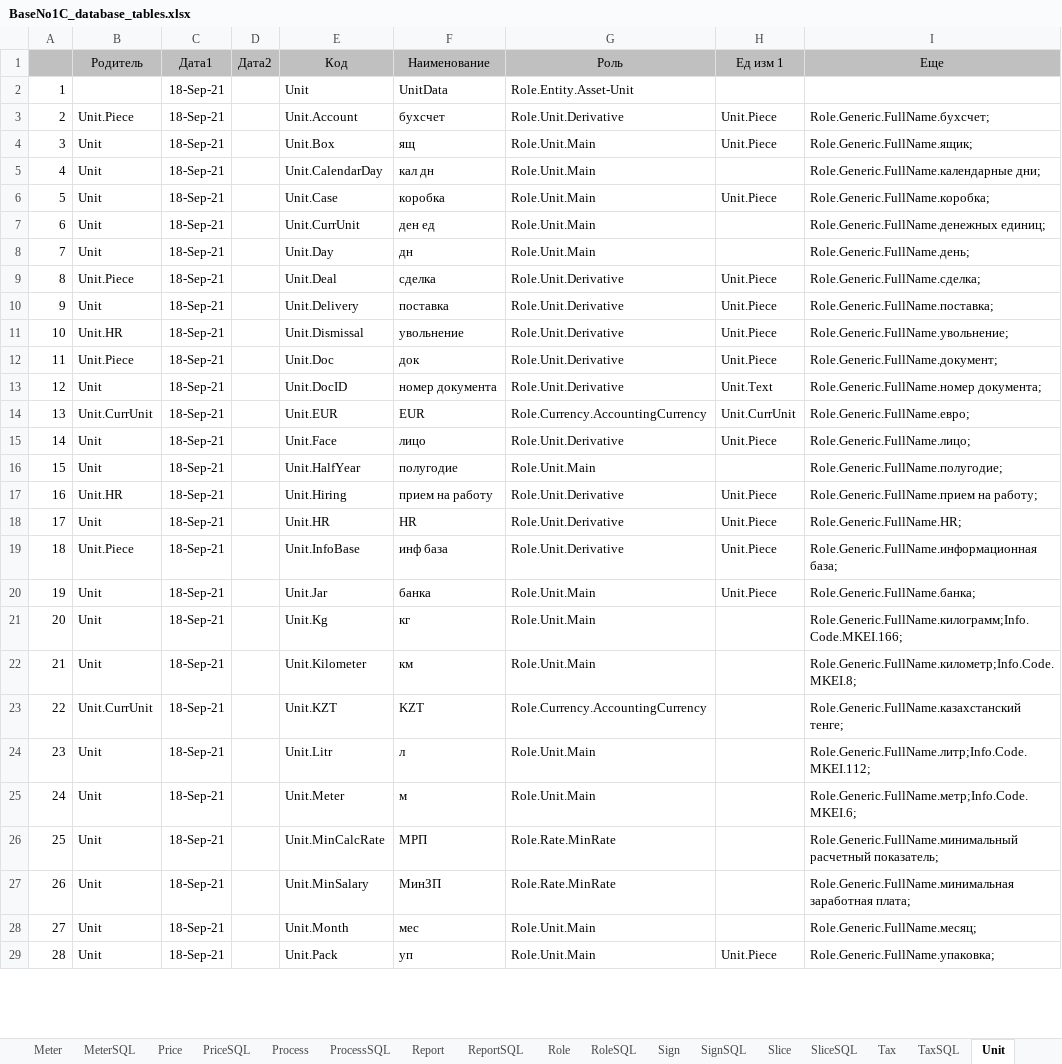
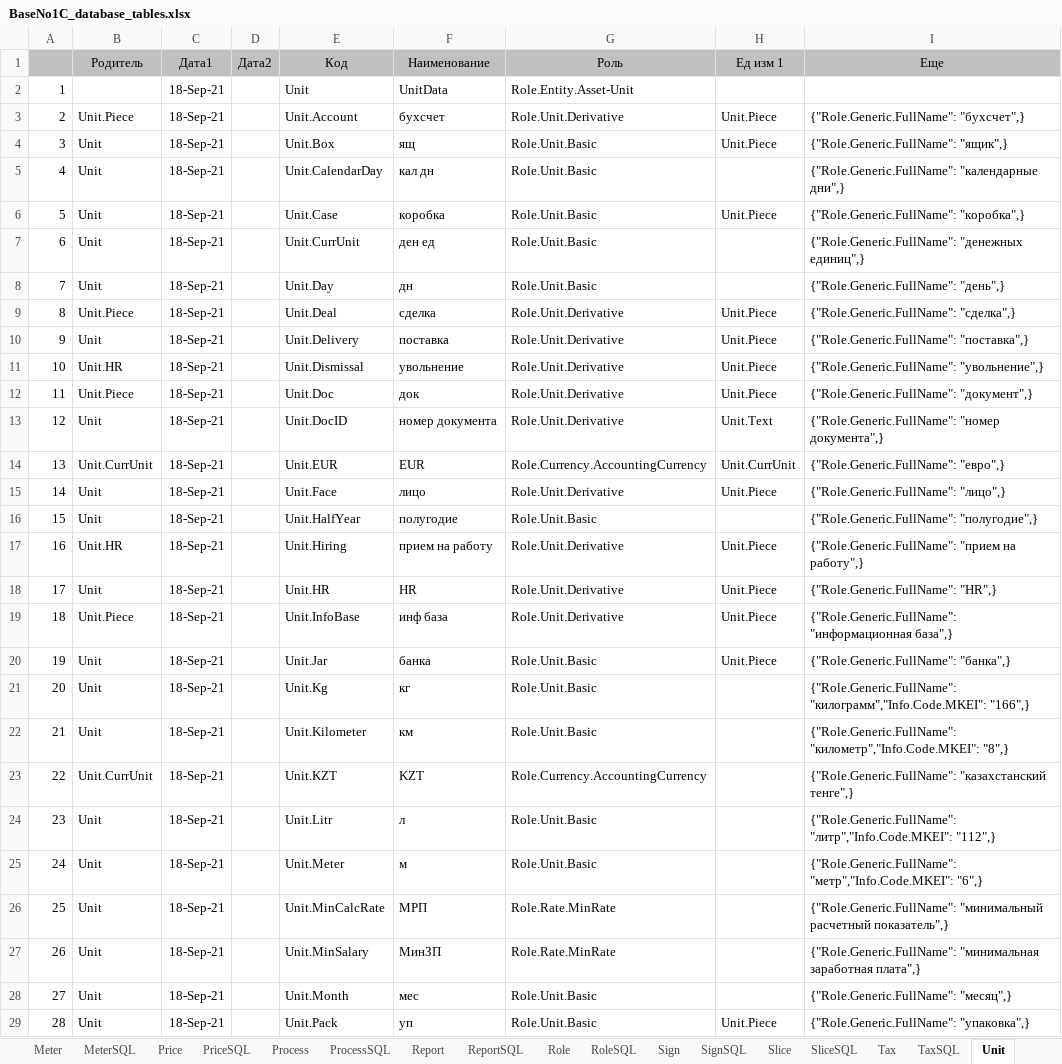
Before and after one commit to KursakovSA/AccBase, an Excel workbook: BaseNo1C_database_tables.xlsx, sheet Unit, drawn as a sheet; only a part is shown; values as stored, in another font and other column widths than the file's, no borders; the diff covers the shown part only; the diff names each change by its address in the sheet, - before the commit and + after, or states it on an @@ line.

```diff
--- a/BaseNo1C_database_tables.xlsx (sheet Unit)
+++ b/BaseNo1C_database_tables.xlsx (sheet Unit)
-I3: Role.Generic.FullName.бухсчет;
+I3: {"Role.Generic.FullName": "бухсчет",}
-G4:G8: Role.Unit.Main
+G4:G8: Role.Unit.Basic
-I4: Role.Generic.FullName.ящик;
+I4: {"Role.Generic.FullName": "ящик",}
-I5: Role.Generic.FullName.календарные дни;
+I5: {"Role.Generic.FullName": "календарные дни",}
-I6: Role.Generic.FullName.коробка;
+I6: {"Role.Generic.FullName": "коробка",}
-I7: Role.Generic.FullName.денежных единиц;
+I7: {"Role.Generic.FullName": "денежных единиц",}
-I8: Role.Generic.FullName.день;
+I8: {"Role.Generic.FullName": "день",}
-I9: Role.Generic.FullName.сделка;
+I9: {"Role.Generic.FullName": "сделка",}
-I10: Role.Generic.FullName.поставка;
+I10: {"Role.Generic.FullName": "поставка",}
-I11: Role.Generic.FullName.увольнение;
+I11: {"Role.Generic.FullName": "увольнение",}
-I12: Role.Generic.FullName.документ;
+I12: {"Role.Generic.FullName": "документ",}
-I13: Role.Generic.FullName.номер документа;
+I13: {"Role.Generic.FullName": "номер документа",}
-I14: Role.Generic.FullName.евро;
+I14: {"Role.Generic.FullName": "евро",}
-I15: Role.Generic.FullName.лицо;
+I15: {"Role.Generic.FullName": "лицо",}
-G16: Role.Unit.Main
+G16: Role.Unit.Basic
-I16: Role.Generic.FullName.полугодие;
+I16: {"Role.Generic.FullName": "полугодие",}
-I17: Role.Generic.FullName.прием на работу;
+I17: {"Role.Generic.FullName": "прием на работу",}
-I18: Role.Generic.FullName.HR;
+I18: {"Role.Generic.FullName": "HR",}
-I19: Role.Generic.FullName.информационная база;
+I19: {"Role.Generic.FullName": "информационная база",}
-G20:G22: Role.Unit.Main
+G20:G22: Role.Unit.Basic
-I20: Role.Generic.FullName.банка;
+I20: {"Role.Generic.FullName": "банка",}
-I21: Role.Generic.FullName.килограмм;Info.Code.MKEI.166;
+I21: {"Role.Generic.FullName": "килограмм","Info.Code.MKEI": "166",}
-I22: Role.Generic.FullName.километр;Info.Code.MKEI.8;
+I22: {"Role.Generic.FullName": "километр","Info.Code.MKEI": "8",}
-I23: Role.Generic.FullName.казахстанский тенге;
+I23: {"Role.Generic.FullName": "казахстанский тенге",}
-G24:G25: Role.Unit.Main
+G24:G25: Role.Unit.Basic
-I24: Role.Generic.FullName.литр;Info.Code.MKEI.112;
+I24: {"Role.Generic.FullName": "литр","Info.Code.MKEI": "112",}
-I25: Role.Generic.FullName.метр;Info.Code.MKEI.6;
+I25: {"Role.Generic.FullName": "метр","Info.Code.MKEI": "6",}
-I26: Role.Generic.FullName.минимальный расчетный показатель;
+I26: {"Role.Generic.FullName": "минимальный расчетный показатель",}
-I27: Role.Generic.FullName.минимальная заработная плата;
+I27: {"Role.Generic.FullName": "минимальная заработная плата",}
-G28:G29: Role.Unit.Main
+G28:G29: Role.Unit.Basic
-I28: Role.Generic.FullName.месяц;
+I28: {"Role.Generic.FullName": "месяц",}
-I29: Role.Generic.FullName.упаковка;
+I29: {"Role.Generic.FullName": "упаковка",}
```
Also changed, not shown: 39 edited cells elsewhere in this sheet, sheet AccountSQL, sheet Account, sheet Process, sheet ProcessSQL, sheet UnitSQL, sheet Face, 22 more sheets.
